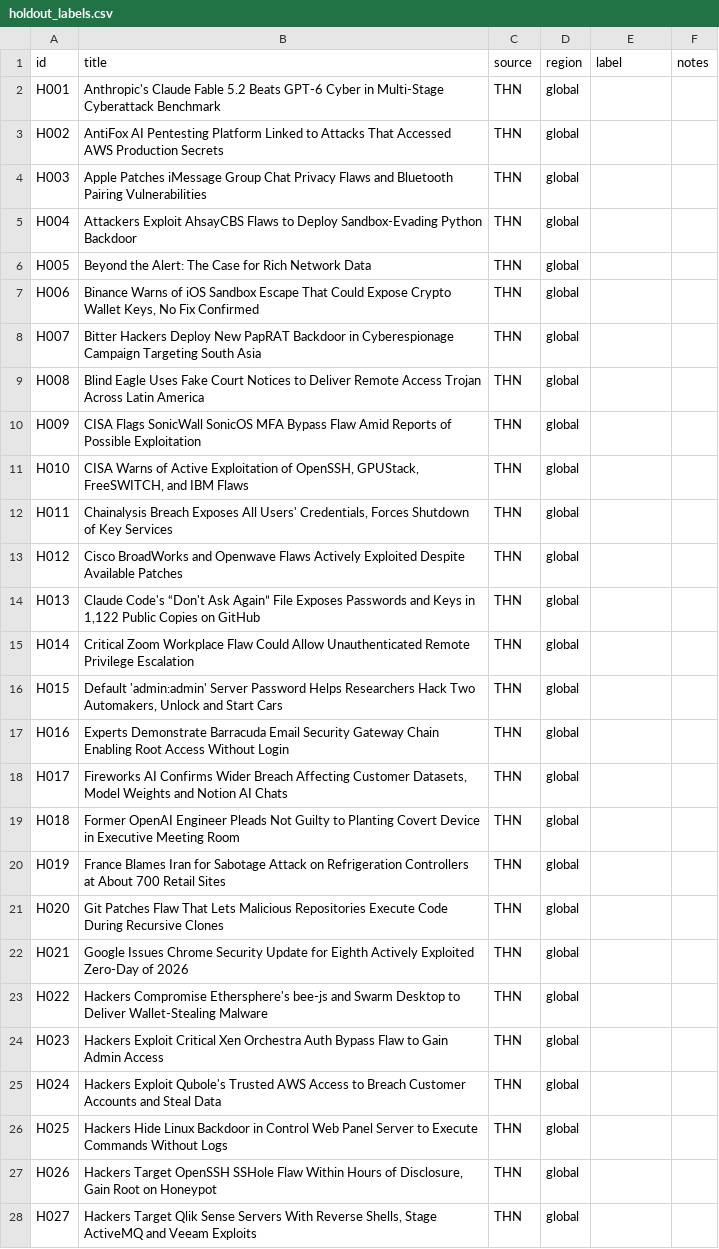
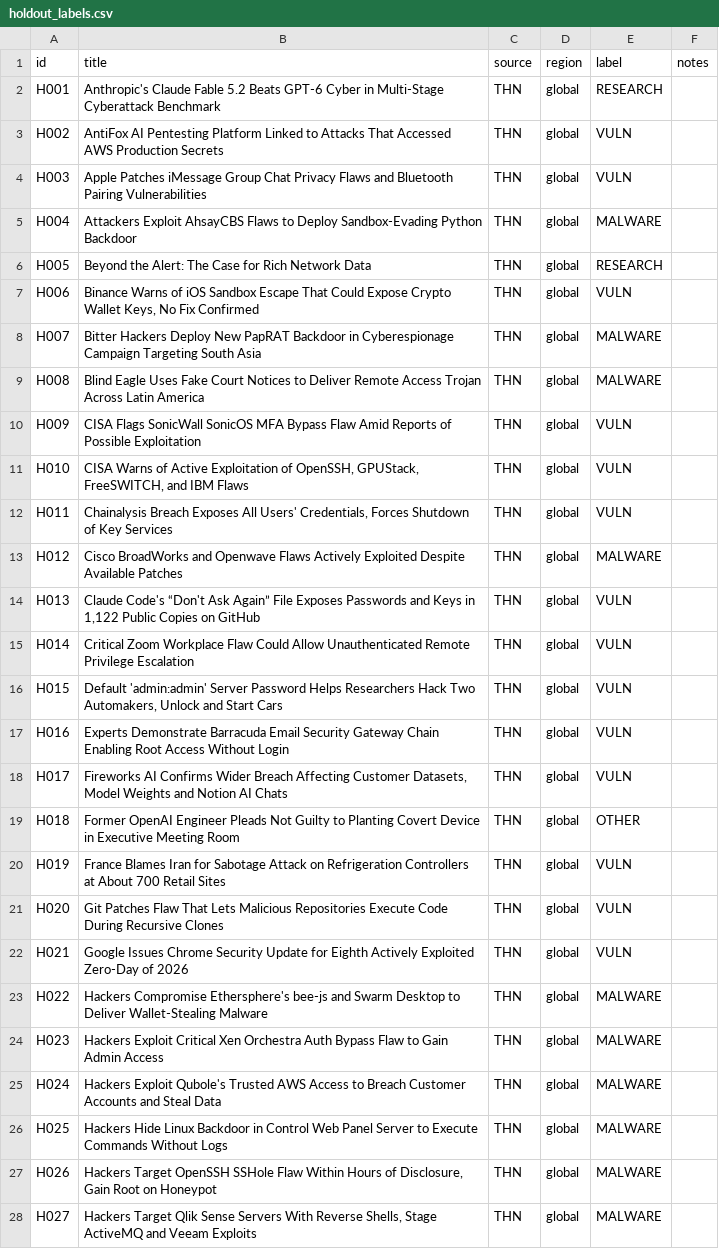
Before and after one commit to cs2dpo-cmyk/CTI-platform, a CSV file: data/holdout_labels.csv, drawn as a sheet; only a part is shown; the diff covers the shown part only.

Commit message:
Record round 1 held-out labels and sharpen the annotation boundary
The first held-out pass scores 51% (majority baseline 44%), far below the 91%
in-sample figure. The gap is not random error: both annotators agree with each
other (kappa 0.741) but use a different VULN/MALWARE convention than the
original gold set.

Evidence in the data:
- labels 44 VULN / 32 MALWARE; gold 22 / 44; model predicts 24 / 48
- 16 rows are labelled VULN where the headline is a breach or an active attack
  ("Chainalysis Breach Exposes All Users' Credentials", "France Blames Iran for
  Sabotage Attack...")
- TWCERT rows dispute at 21/30 while THN is 23/50

So 91% was both in-sample and convention-specific. docs/annotation-guide.md now
carries a one-line rule plus seven real cases, and tools/make_disputes.py emits
data/holdout_disputes.csv (55 rows: 17 annotator-vs-annotator, 38 both-vs-model)
for adjudication before the number is quoted.

```diff
--- a/data/holdout_labels.csv
+++ b/data/holdout_labels.csv
@@ -1,28 +1,28 @@
 id,title,source,region,label,notes
-H001,Anthropic's Claude Fable 5.2 Beats GPT-6 Cyber in Multi-Stage Cyberattack Benchmark,THN,global,,
-H002,AntiFox AI Pentesting Platform Linked to Attacks That Accessed AWS Production Secrets,THN,global,,
-H003,Apple Patches iMessage Group Chat Privacy Flaws and Bluetooth Pairing Vulnerabilities,THN,global,,
-H004,Attackers Exploit AhsayCBS Flaws to Deploy Sandbox-Evading Python Backdoor,THN,global,,
-H005,Beyond the Alert: The Case for Rich Network Data,THN,global,,
-H006,"Binance Warns of iOS Sandbox Escape That Could Expose Crypto Wallet Keys, No Fix Confirmed",THN,global,,
-H007,Bitter Hackers Deploy New PapRAT Backdoor in Cyberespionage Campaign Targeting South Asia,THN,global,,
-H008,Blind Eagle Uses Fake Court Notices to Deliver Remote Access Trojan Across Latin America,THN,global,,
-H009,CISA Flags SonicWall SonicOS MFA Bypass Flaw Amid Reports of Possible Exploitation,THN,global,,
-H010,"CISA Warns of Active Exploitation of OpenSSH, GPUStack, FreeSWITCH, and IBM Flaws",THN,global,,
-H011,"Chainalysis Breach Exposes All Users' Credentials, Forces Shutdown of Key Services",THN,global,,
-H012,Cisco BroadWorks and Openwave Flaws Actively Exploited Despite Available Patches,THN,global,,
-H013,"Claude Code's “Don't Ask Again” File Exposes Passwords and Keys in 1,122 Public Copies on GitHub",THN,global,,
-H014,Critical Zoom Workplace Flaw Could Allow Unauthenticated Remote Privilege Escalation,THN,global,,
-H015,"Default 'admin:admin' Server Password Helps Researchers Hack Two Automakers, Unlock and Start Cars",THN,global,,
-H016,Experts Demonstrate Barracuda Email Security Gateway Chain Enabling Root Access Without Login,THN,global,,
-H017,"Fireworks AI Confirms Wider Breach Affecting Customer Datasets, Model Weights and Notion AI Chats",THN,global,,
-H018,Former OpenAI Engineer Pleads Not Guilty to Planting Covert Device in Executive Meeting Room,THN,global,,
-H019,France Blames Iran for Sabotage Attack on Refrigeration Controllers at About 700 Retail Sites,THN,global,,
-H020,Git Patches Flaw That Lets Malicious Repositories Execute Code During Recursive Clones,THN,global,,
-H021,Google Issues Chrome Security Update for Eighth Actively Exploited Zero-Day of 2026,THN,global,,
-H022,Hackers Compromise Ethersphere's bee-js and Swarm Desktop to Deliver Wallet-Stealing Malware,THN,global,,
-H023,Hackers Exploit Critical Xen Orchestra Auth Bypass Flaw to Gain Admin Access,THN,global,,
-H024,Hackers Exploit Qubole's Trusted AWS Access to Breach Customer Accounts and Steal Data,THN,global,,
-H025,Hackers Hide Linux Backdoor in Control Web Panel Server to Execute Commands Without Logs,THN,global,,
-H026,"Hackers Target OpenSSH SSHole Flaw Within Hours of Disclosure, Gain Root on Honeypot",THN,global,,
-H027,"Hackers Target Qlik Sense Servers With Reverse Shells, Stage ActiveMQ and Veeam Exploits",THN,global,,
+H001,Anthropic's Claude Fable 5.2 Beats GPT-6 Cyber in Multi-Stage Cyberattack Benchmark,THN,global,RESEARCH,
+H002,AntiFox AI Pentesting Platform Linked to Attacks That Accessed AWS Production Secrets,THN,global,VULN,
+H003,Apple Patches iMessage Group Chat Privacy Flaws and Bluetooth Pairing Vulnerabilities,THN,global,VULN,
+H004,Attackers Exploit AhsayCBS Flaws to Deploy Sandbox-Evading Python Backdoor,THN,global,MALWARE,
+H005,Beyond the Alert: The Case for Rich Network Data,THN,global,RESEARCH,
+H006,"Binance Warns of iOS Sandbox Escape That Could Expose Crypto Wallet Keys, No Fix Confirmed",THN,global,VULN,
+H007,Bitter Hackers Deploy New PapRAT Backdoor in Cyberespionage Campaign Targeting South Asia,THN,global,MALWARE,
+H008,Blind Eagle Uses Fake Court Notices to Deliver Remote Access Trojan Across Latin America,THN,global,MALWARE,
+H009,CISA Flags SonicWall SonicOS MFA Bypass Flaw Amid Reports of Possible Exploitation,THN,global,VULN,
+H010,"CISA Warns of Active Exploitation of OpenSSH, GPUStack, FreeSWITCH, and IBM Flaws",THN,global,VULN,
+H011,"Chainalysis Breach Exposes All Users' Credentials, Forces Shutdown of Key Services",THN,global,VULN,
+H012,Cisco BroadWorks and Openwave Flaws Actively Exploited Despite Available Patches,THN,global,MALWARE,
+H013,"Claude Code's “Don't Ask Again” File Exposes Passwords and Keys in 1,122 Public Copies on GitHub",THN,global,VULN,
+H014,Critical Zoom Workplace Flaw Could Allow Unauthenticated Remote Privilege Escalation,THN,global,VULN,
+H015,"Default 'admin:admin' Server Password Helps Researchers Hack Two Automakers, Unlock and Start Cars",THN,global,VULN,
+H016,Experts Demonstrate Barracuda Email Security Gateway Chain Enabling Root Access Without Login,THN,global,VULN,
+H017,"Fireworks AI Confirms Wider Breach Affecting Customer Datasets, Model Weights and Notion AI Chats",THN,global,VULN,
+H018,Former OpenAI Engineer Pleads Not Guilty to Planting Covert Device in Executive Meeting Room,THN,global,OTHER,
+H019,France Blames Iran for Sabotage Attack on Refrigeration Controllers at About 700 Retail Sites,THN,global,VULN,
+H020,Git Patches Flaw That Lets Malicious Repositories Execute Code During Recursive Clones,THN,global,VULN,
+H021,Google Issues Chrome Security Update for Eighth Actively Exploited Zero-Day of 2026,THN,global,VULN,
+H022,Hackers Compromise Ethersphere's bee-js and Swarm Desktop to Deliver Wallet-Stealing Malware,THN,global,MALWARE,
+H023,Hackers Exploit Critical Xen Orchestra Auth Bypass Flaw to Gain Admin Access,THN,global,MALWARE,
+H024,Hackers Exploit Qubole's Trusted AWS Access to Breach Customer Accounts and Steal Data,THN,global,MALWARE,
+H025,Hackers Hide Linux Backdoor in Control Web Panel Server to Execute Commands Without Logs,THN,global,MALWARE,
+H026,"Hackers Target OpenSSH SSHole Flaw Within Hours of Disclosure, Gain Root on Honeypot",THN,global,MALWARE,
+H027,"Hackers Target Qlik Sense Servers With Reverse Shells, Stage ActiveMQ and Veeam Exploits",THN,global,MALWARE,
```
Also changed, not shown: 73 edited cells elsewhere in this file, data/holdout_labels_b.csv, 4 other files.
